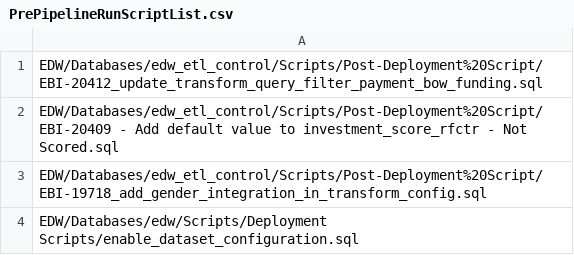
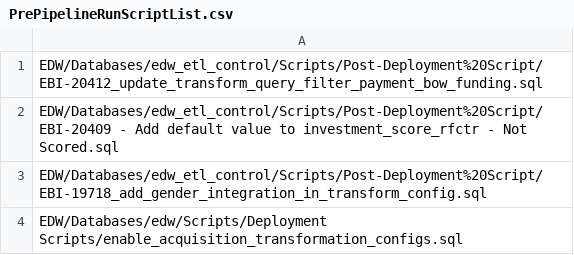
Before and after one commit to KurtSoriano16/DeploymentImprovementRepo, a CSV file: Platform-Configuration/CICDScripts/Control-Scripts/PrePipelineRunScriptList.csv, drawn as a sheet.

Commit message:
Update PrePipelineRunScriptList.csv

```diff
--- a/Platform-Configuration/CICDScripts/Control-Scripts/PrePipelineRunScriptList.csv
+++ b/Platform-Configuration/CICDScripts/Control-Scripts/PrePipelineRunScriptList.csv
@@ -3,2 +3,2 @@ EDW/Databases/edw_etl_control/Scripts/Post-Deployment%20Script/EBI-20409 - Add d
 EDW/Databases/edw_etl_control/Scripts/Post-Deployment%20Script/EBI-19718_add_gender_integration_in_transform_config.sql
-EDW/Databases/edw/Scripts/Deployment Scripts/enable_dataset_configuration.sql
+EDW/Databases/edw/Scripts/Deployment Scripts/enable_acquisition_transformation_configs.sql
```
